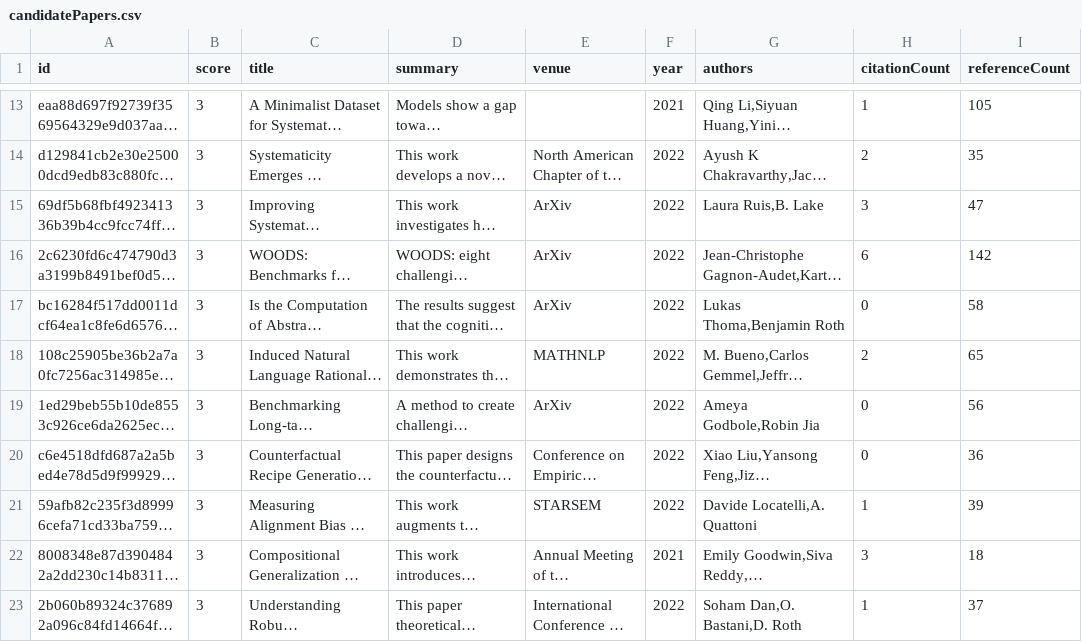
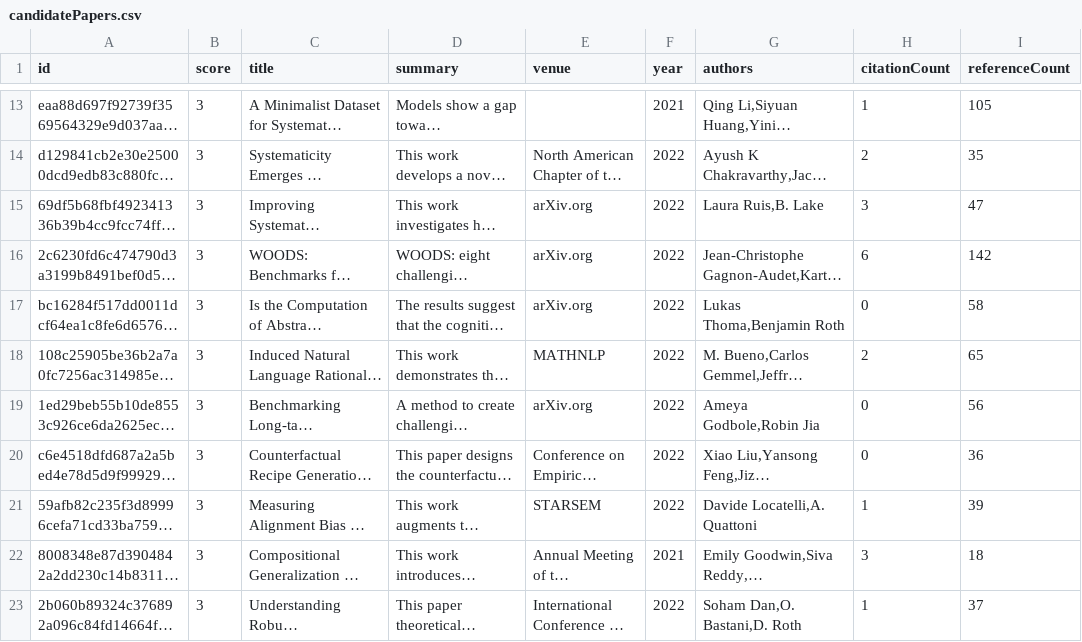
Before and after one commit to avi-jit/compositional-generalization-lit-review, a CSV file: data/candidatePapers.csv, drawn as a sheet; only a part is shown, gaps mark what is left out; long unchanged cells end in …; the diff covers the shown part only; the diff names each change by its address in the sheet, - before the commit and + after, or states it on an @@ line.

Commit message:
Add new candidate papers

```diff
--- a/data/candidatePapers.csv
+++ b/data/candidatePapers.csv
-E15:E17 (venue): ArXiv
+E15:E17 (venue): arXiv.org
-E19 (venue): ArXiv
+E19 (venue): arXiv.org
```
Also changed, not shown: 13 edited cells elsewhere in this file, 2 other files.
